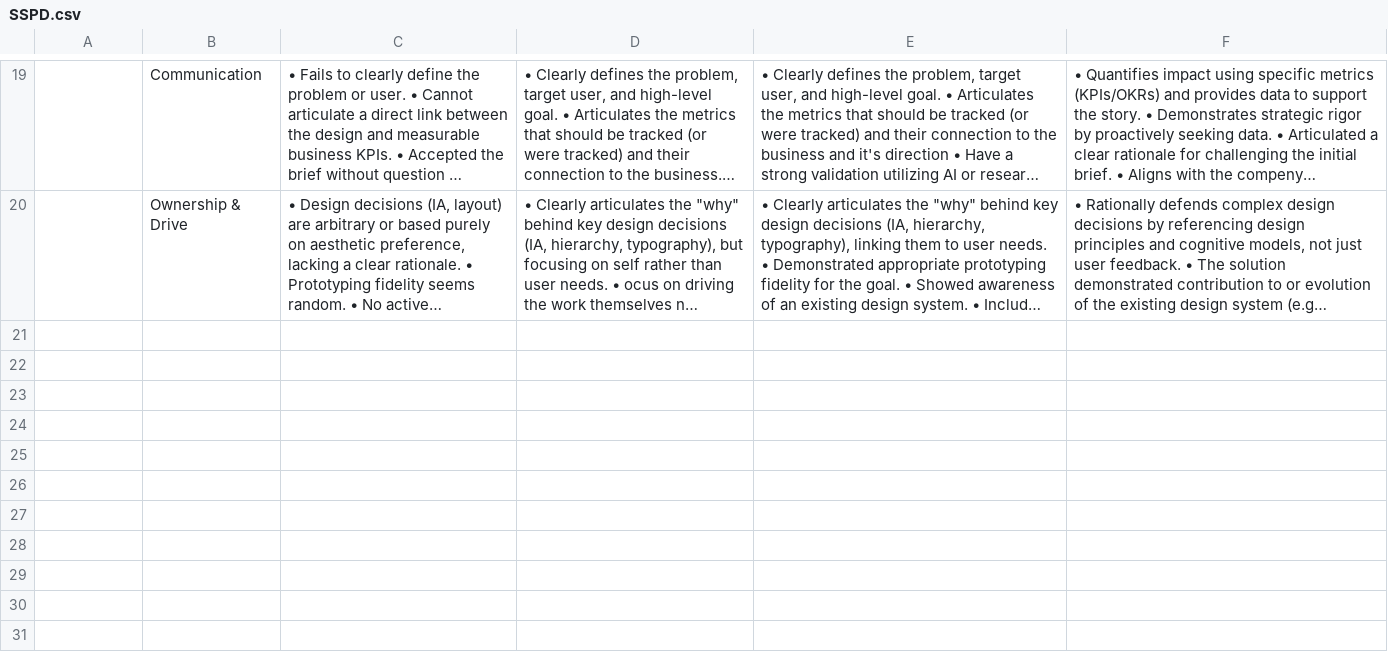
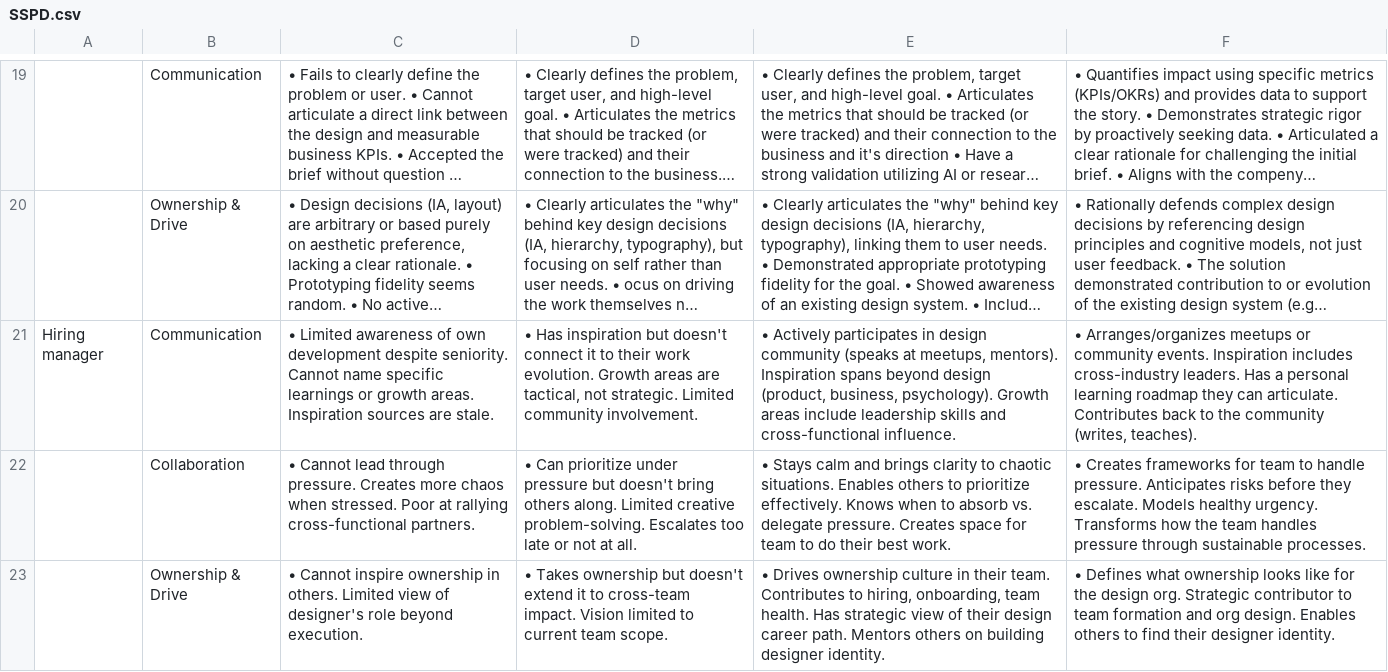
Before and after one commit to avi-ashkenazi-deel/Design-rubrics, a CSV file: deel-os-app/public/disciplines/Design/SSPD.csv, drawn as a sheet; only a part is shown, gaps mark what is left out; long unchanged cells end in …; the diff names each change by its address in the sheet, - before the commit and + after, or states it on an @@ line.

Commit message:
Add Hiring Manager interview stage for Design discipline
- Added 13 questions organized by Communication, Collaboration, and Ownership & Drive competencies
- Added rubric criteria (4 levels) for all Design roles:
  - Product Designer (PD)
  - Senior Product Designer (SPD)
  - Staff Product Designer (SSPD)
  - Senior Staff Product Designer (SSSPD)
- Questions cover performance reflection, inspiration sources, working under pressure, and team fit
- Rubrics scale expectations appropriately by level

```diff
--- a/deel-os-app/public/disciplines/Design/SSPD.csv
+++ b/deel-os-app/public/disciplines/Design/SSPD.csv
+row 21: Hiring manager | Communication | • Limited awareness of own development despite seniority. Cannot name specific learnings or growth areas. Inspiration sources are stale. | • Has inspiration but doesn't connect it to their work evolution. Growth areas are tactical, not strategic. Limited community involvement. | • Actively participates in design community (speaks at meetups, mentors). Inspiration spans beyond design (product, business, psychology). Growth areas include leadership skills and cross-functional influence. | • Arranges/organizes meetups or community events. Inspiration includes cross-industry leaders. Has a personal learning roadmap they can articulate. Contributes back to the community (writes, teaches).
+row 22:  | Collaboration | • Cannot lead through pressure. Creates more chaos when stressed. Poor at rallying cross-functional partners. | • Can prioritize under pressure but doesn't bring others along. Limited creative problem-solving. Escalates too late or not at all. | • Stays calm and brings clarity to chaotic situations. Enables others to prioritize effectively. Knows when to absorb vs. delegate pressure. Creates space for team to do their best work. | • Creates frameworks for team to handle pressure. Anticipates risks before they escalate. Models healthy urgency. Transforms how the team handles pressure through sustainable processes.
+row 23:  | Ownership & Drive | • Cannot inspire ownership in others. Limited view of designer's role beyond execution. | • Takes ownership but doesn't extend it to cross-team impact. Vision limited to current team scope. | • Drives ownership culture in their team. Contributes to hiring, onboarding, team health. Has strategic view of their design career path. Mentors others on building designer identity. | • Defines what ownership looks like for the design org. Strategic contributor to team formation and org design. Enables others to find their designer identity.
```
Also changed, not shown: deel-os-app/public/disciplines/Design/PD.csv, deel-os-app/public/disciplines/Design/SSSPD.csv, 1 other file.
